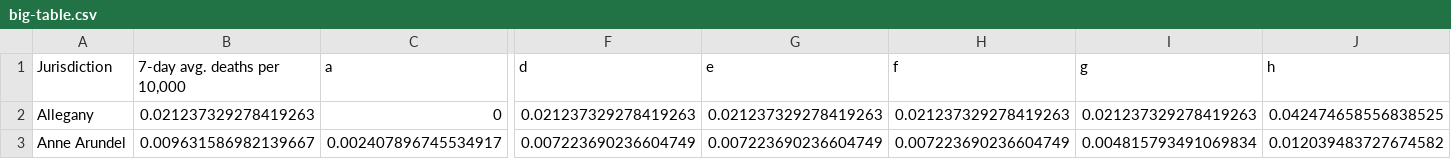
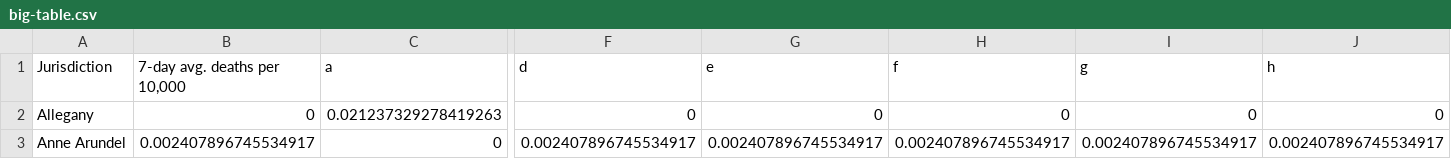
Before and after one commit to Baltimore-Sun/md-covid-scraper, a CSV file: big-table.csv, drawn as a sheet; only a part is shown, gaps mark what is left out; the diff covers the shown part only; the diff names each change by its address in the sheet, - before the commit and + after, or states it on an @@ line.

```diff
--- a/big-table.csv
+++ b/big-table.csv
-B2 (7-day avg. deaths per 10,000): 0.021237329278419263
+B2 (7-day avg. deaths per 10,000): 0
-C2 (a): 0
+C2 (a): 0.021237329278419263
-F2 (d): 0.021237329278419263
+F2 (d): 0
-G2 (e): 0.021237329278419263
+G2 (e): 0
-H2 (f): 0.021237329278419263
+H2 (f): 0
-I2 (g): 0.021237329278419263
+I2 (g): 0
-J2 (h): 0.042474658556838525
+J2 (h): 0
-B3 (7-day avg. deaths per 10,000): 0.009631586982139667
+B3 (7-day avg. deaths per 10,000): 0.002407896745534917
-C3 (a): 0.002407896745534917
+C3 (a): 0
-F3 (d): 0.007223690236604749
+F3 (d): 0.002407896745534917
-G3 (e): 0.007223690236604749
+G3 (e): 0.002407896745534917
-H3 (f): 0.007223690236604749
+H3 (f): 0.002407896745534917
-I3 (g): 0.004815793491069834
+I3 (g): 0.002407896745534917
-J3 (h): 0.012039483727674582
+J3 (h): 0.002407896745534917
```
Also changed, not shown: 163 edited cells elsewhere in this file, age_graphic.csv, graphic-top.csv, 3 other files.
